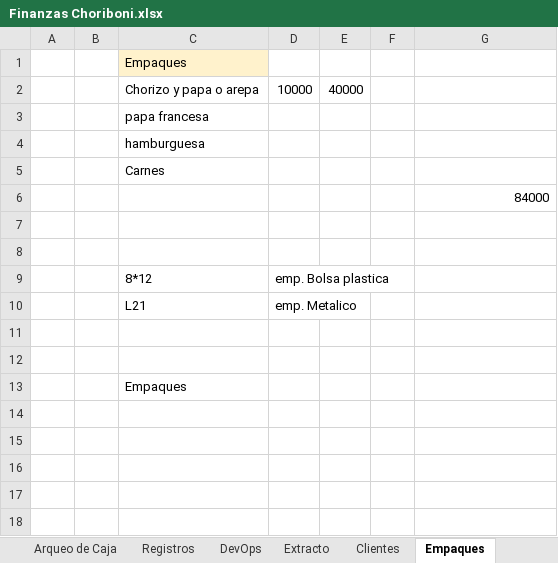
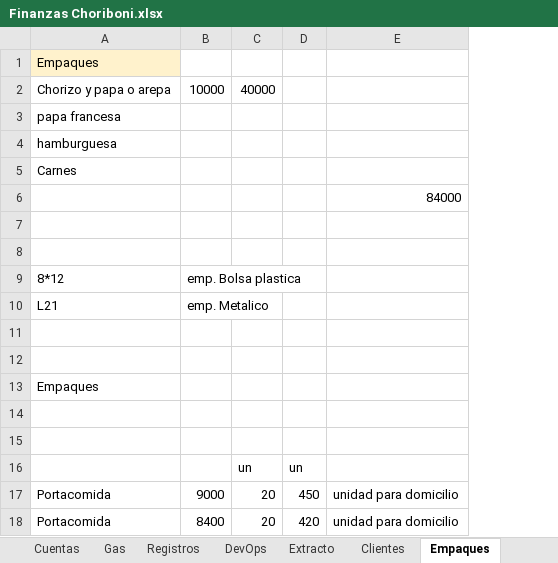
Before and after one commit to edwin15torres/Hardware, an Excel workbook: Finanzas Choriboni.xlsx, sheet Empaques, drawn as a sheet; values as stored, in another font and other column widths than the file's, no borders; removed rows and columns are numbered as before the commit, all else as after; the diff names each change by its address in the sheet, - before the commit and + after, or states it on an @@ line.

```diff
--- a/Finanzas Choriboni.xlsx (sheet Empaques)
+++ b/Finanzas Choriboni.xlsx (sheet Empaques)
+sheet tab: Cuentas
+sheet tab: Gas
-column A, empty
-column B, empty
-column F, empty
+column D, empty
+row 14: (empty)
+row 15: (empty)
+row 16:  |  | un | un
+row 17: Portacomida | 9000 | 20 | 450 | unidad para domicilio
+row 18: Portacomida | 8400 | 20 | 420 | unidad para domicilio
```
Also changed, not shown: sheet Arqueo de Caja, other sheet tabs, formulas that keep their value, 2 other files.
